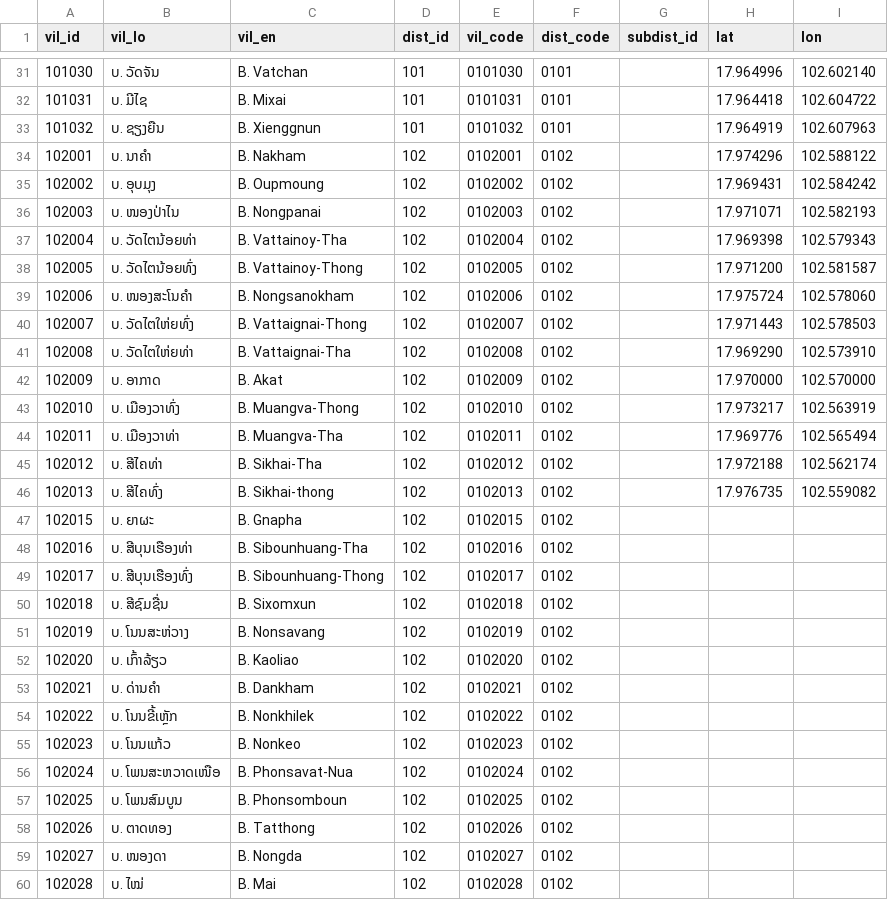
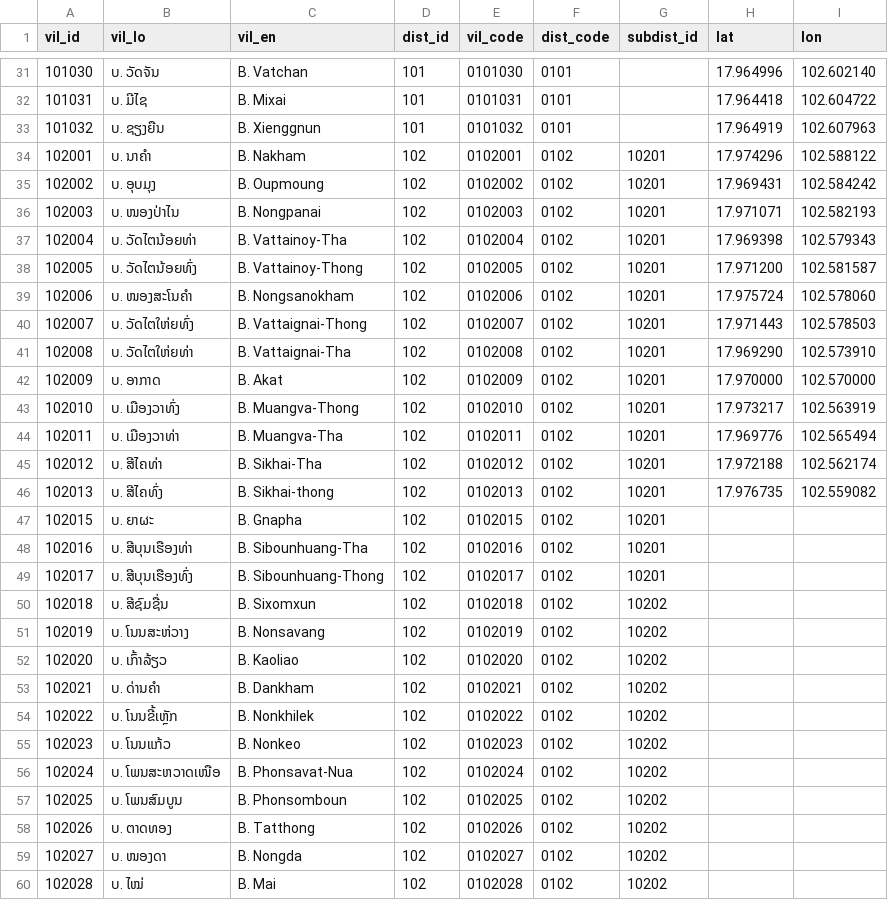
Before and after one commit to tibeemts/laos_province_district_village, a CSV file: villages.csv, drawn as a sheet; only a part is shown, gaps mark what is left out; the diff covers the shown part only.

```diff
--- a/villages.csv
+++ b/villages.csv
@@ -33,28 +33,28 @@ vil_id,vil_lo,vil_en,dist_id,vil_code,dist_code,subdist_id,lat,lon
 101032,ບ. ຊຽງຍືນ,B. Xienggnun,101,0101032,0101,,17.964919,102.607963
-102001,ບ. ນາຄຳ,B. Nakham,102,0102001,0102,,17.974296,102.588122
-102002,ບ. ອຸບມຸງ,B. Oupmoung,102,0102002,0102,,17.969431,102.584242
-102003,ບ. ໜອງປ່າໄນ,B. Nongpanai,102,0102003,0102,,17.971071,102.582193
-102004,ບ. ວັດໄຕນ້ອຍທ່າ,B. Vattainoy-Tha,102,0102004,0102,,17.969398,102.579343
-102005,ບ. ວັດໄຕນ້ອຍທົ່ງ,B. Vattainoy-Thong,102,0102005,0102,,17.971200,102.581587
-102006,ບ. ໜອງສະໂນຄຳ,B. Nongsanokham,102,0102006,0102,,17.975724,102.578060
-102007,ບ. ວັດໄຕໃຫ່ຍທົ່ງ,B. Vattaignai-Thong,102,0102007,0102,,17.971443,102.578503
-102008,ບ. ວັດໄຕໃຫ່ຍທ່າ,B. Vattaignai-Tha,102,0102008,0102,,17.969290,102.573910
-102009,ບ. ອາກາດ,B. Akat,102,0102009,0102,,17.970000,102.570000
-102010,ບ. ເມືອງວາທົ່ງ,B. Muangva-Thong,102,0102010,0102,,17.973217,102.563919
-102011,ບ. ເມືອງວາທ່າ,B. Muangva-Tha,102,0102011,0102,,17.969776,102.565494
-102012,ບ. ສີໄຄທ່າ,B. Sikhai-Tha,102,0102012,0102,,17.972188,102.562174
-102013,ບ. ສີໄຄທົ່ງ,B. Sikhai-thong,102,0102013,0102,,17.976735,102.559082
-102015,ບ. ຍາຜະ,B. Gnapha,102,0102015,0102,,,
-102016,ບ. ສີບຸນເຮືອງທ່າ,B. Sibounhuang-Tha,102,0102016,0102,,,
-102017,ບ. ສີບຸນເຮືອງທົ່ງ,B. Sibounhuang-Thong,102,0102017,0102,,,
-102018,ບ. ສີຊົມຊື່ນ,B. Sixomxun,102,0102018,0102,,,
-102019,ບ. ໂນນສະຫ່ວາງ,B. Nonsavang,102,0102019,0102,,,
-102020,ບ. ເກົ້າລ້ຽວ,B. Kaoliao,102,0102020,0102,,,
-102021,ບ. ດ່ານຄຳ,B. Dankham,102,0102021,0102,,,
-102022,ບ. ໂນນຂີ້ເຫຼັກ,B. Nonkhilek,102,0102022,0102,,,
-102023,ບ. ໂນນແກ້ວ,B. Nonkeo,102,0102023,0102,,,
-102024,ບ. ໂພນສະຫວາດເໜືອ,B. Phonsavat-Nua,102,0102024,0102,,,
-102025,ບ. ໂພນສົມບູນ,B. Phonsomboun,102,0102025,0102,,,
-102026,ບ. ຕາດທອງ,B. Tatthong,102,0102026,0102,,,
-102027,ບ. ໜອງດາ,B. Nongda,102,0102027,0102,,,
-102028,ບ. ໄໝ່,B. Mai,102,0102028,0102,,,
+102001,ບ. ນາຄຳ,B. Nakham,102,0102001,0102,10201,17.974296,102.588122
+102002,ບ. ອຸບມຸງ,B. Oupmoung,102,0102002,0102,10201,17.969431,102.584242
+102003,ບ. ໜອງປ່າໄນ,B. Nongpanai,102,0102003,0102,10201,17.971071,102.582193
+102004,ບ. ວັດໄຕນ້ອຍທ່າ,B. Vattainoy-Tha,102,0102004,0102,10201,17.969398,102.579343
+102005,ບ. ວັດໄຕນ້ອຍທົ່ງ,B. Vattainoy-Thong,102,0102005,0102,10201,17.971200,102.581587
+102006,ບ. ໜອງສະໂນຄຳ,B. Nongsanokham,102,0102006,0102,10201,17.975724,102.578060
+102007,ບ. ວັດໄຕໃຫ່ຍທົ່ງ,B. Vattaignai-Thong,102,0102007,0102,10201,17.971443,102.578503
+102008,ບ. ວັດໄຕໃຫ່ຍທ່າ,B. Vattaignai-Tha,102,0102008,0102,10201,17.969290,102.573910
+102009,ບ. ອາກາດ,B. Akat,102,0102009,0102,10201,17.970000,102.570000
+102010,ບ. ເມືອງວາທົ່ງ,B. Muangva-Thong,102,0102010,0102,10201,17.973217,102.563919
+102011,ບ. ເມືອງວາທ່າ,B. Muangva-Tha,102,0102011,0102,10201,17.969776,102.565494
+102012,ບ. ສີໄຄທ່າ,B. Sikhai-Tha,102,0102012,0102,10201,17.972188,102.562174
+102013,ບ. ສີໄຄທົ່ງ,B. Sikhai-thong,102,0102013,0102,10201,17.976735,102.559082
+102015,ບ. ຍາຜະ,B. Gnapha,102,0102015,0102,10201,,
+102016,ບ. ສີບຸນເຮືອງທ່າ,B. Sibounhuang-Tha,102,0102016,0102,10201,,
+102017,ບ. ສີບຸນເຮືອງທົ່ງ,B. Sibounhuang-Thong,102,0102017,0102,10201,,
+102018,ບ. ສີຊົມຊື່ນ,B. Sixomxun,102,0102018,0102,10202,,
+102019,ບ. ໂນນສະຫ່ວາງ,B. Nonsavang,102,0102019,0102,10202,,
+102020,ບ. ເກົ້າລ້ຽວ,B. Kaoliao,102,0102020,0102,10202,,
+102021,ບ. ດ່ານຄຳ,B. Dankham,102,0102021,0102,10202,,
+102022,ບ. ໂນນຂີ້ເຫຼັກ,B. Nonkhilek,102,0102022,0102,10202,,
+102023,ບ. ໂນນແກ້ວ,B. Nonkeo,102,0102023,0102,10202,,
+102024,ບ. ໂພນສະຫວາດເໜືອ,B. Phonsavat-Nua,102,0102024,0102,10202,,
+102025,ບ. ໂພນສົມບູນ,B. Phonsomboun,102,0102025,0102,10202,,
+102026,ບ. ຕາດທອງ,B. Tatthong,102,0102026,0102,10202,,
+102027,ບ. ໜອງດາ,B. Nongda,102,0102027,0102,10202,,
+102028,ບ. ໄໝ່,B. Mai,102,0102028,0102,10202,,
```
Also changed, not shown: 129 edited cells elsewhere in this file, subdistricts.csv, 3 other files.
